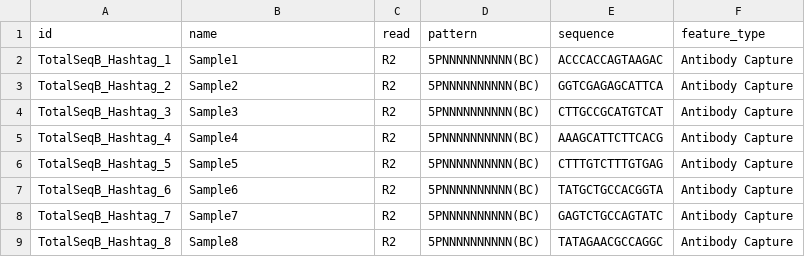
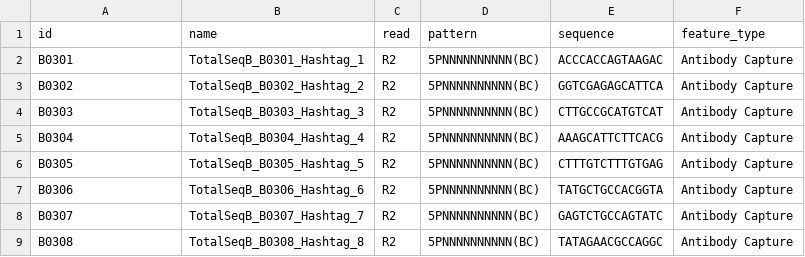
Before and after one commit to RozaRostamnejad/CVS_SplVacc_BM__Ghr_Thy_Jul_24_scRNA, a CSV file: feature_ref.csv, drawn as a sheet.

Commit message:
modified the name and id in feature.csv

```diff
--- a/feature_ref.csv
+++ b/feature_ref.csv
@@ -1,9 +1,9 @@
 id,name,read,pattern,sequence,feature_type
-TotalSeqB_Hashtag_1,Sample1,R2,5PNNNNNNNNNN(BC),ACCCACCAGTAAGAC,Antibody Capture
-TotalSeqB_Hashtag_2,Sample2,R2,5PNNNNNNNNNN(BC),GGTCGAGAGCATTCA,Antibody Capture
-TotalSeqB_Hashtag_3,Sample3,R2,5PNNNNNNNNNN(BC),CTTGCCGCATGTCAT,Antibody Capture
-TotalSeqB_Hashtag_4,Sample4,R2,5PNNNNNNNNNN(BC),AAAGCATTCTTCACG,Antibody Capture
-TotalSeqB_Hashtag_5,Sample5,R2,5PNNNNNNNNNN(BC),CTTTGTCTTTGTGAG,Antibody Capture
-TotalSeqB_Hashtag_6,Sample6,R2,5PNNNNNNNNNN(BC),TATGCTGCCACGGTA,Antibody Capture
-TotalSeqB_Hashtag_7,Sample7,R2,5PNNNNNNNNNN(BC),GAGTCTGCCAGTATC,Antibody Capture
-TotalSeqB_Hashtag_8,Sample8,R2,5PNNNNNNNNNN(BC),TATAGAACGCCAGGC,Antibody Capture
+B0301,TotalSeqB_B0301_Hashtag_1,R2,5PNNNNNNNNNN(BC),ACCCACCAGTAAGAC,Antibody Capture
+B0302,TotalSeqB_B0302_Hashtag_2,R2,5PNNNNNNNNNN(BC),GGTCGAGAGCATTCA,Antibody Capture
+B0303,TotalSeqB_B0303_Hashtag_3,R2,5PNNNNNNNNNN(BC),CTTGCCGCATGTCAT,Antibody Capture
+B0304,TotalSeqB_B0304_Hashtag_4,R2,5PNNNNNNNNNN(BC),AAAGCATTCTTCACG,Antibody Capture
+B0305,TotalSeqB_B0305_Hashtag_5,R2,5PNNNNNNNNNN(BC),CTTTGTCTTTGTGAG,Antibody Capture
+B0306,TotalSeqB_B0306_Hashtag_6,R2,5PNNNNNNNNNN(BC),TATGCTGCCACGGTA,Antibody Capture
+B0307,TotalSeqB_B0307_Hashtag_7,R2,5PNNNNNNNNNN(BC),GAGTCTGCCAGTATC,Antibody Capture
+B0308,TotalSeqB_B0308_Hashtag_8,R2,5PNNNNNNNNNN(BC),TATAGAACGCCAGGC,Antibody Capture
```
